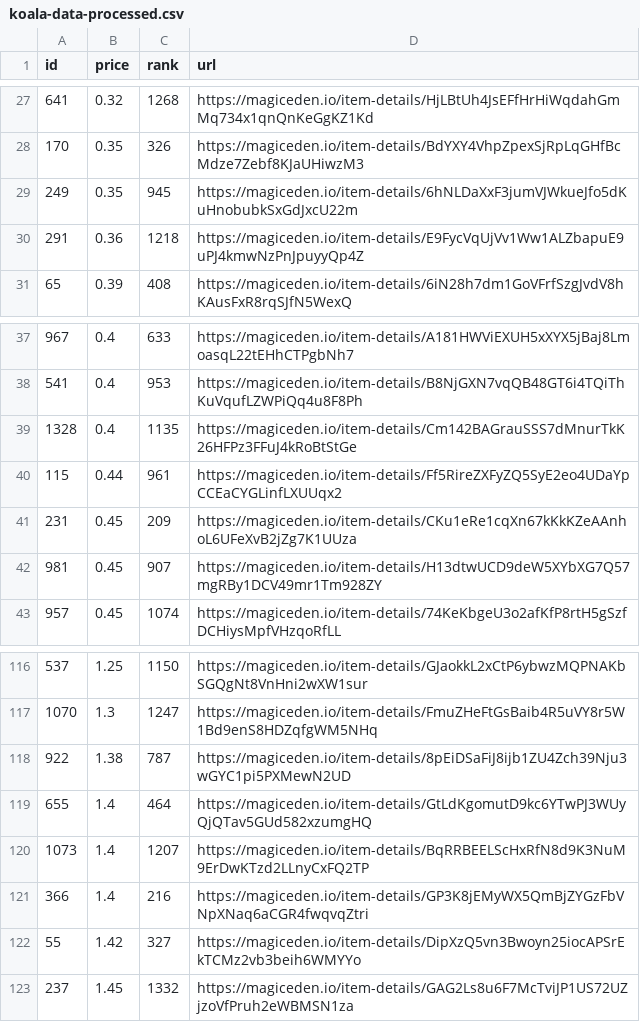
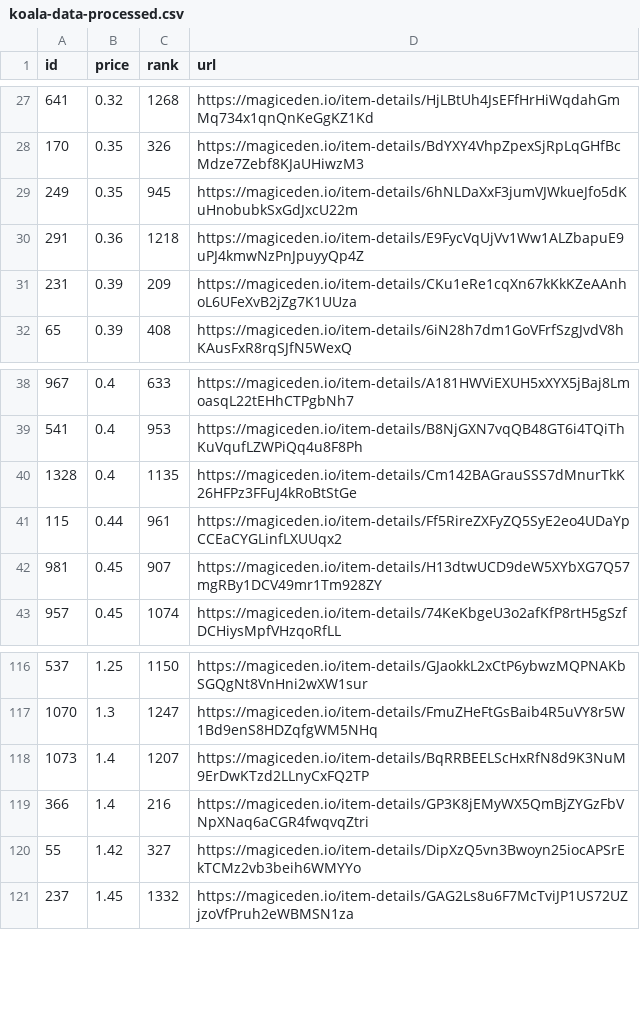
Before and after one commit to braposo/koala-monitor, a CSV file: koala-data-processed.csv, drawn as a sheet; only a part is shown, gaps mark what is left out.

Commit message:
Flat: latest data (2021-11-19T23:12:59.966Z) {   "date": "2021-11-19T23:12:59.966Z",   "files": [     {       "name": "koala-data-processed.csv",       "deltaBytes": -185,       "source": "https://api-mainnet.magiceden.io/rpc/getListedNFTsByQuery?q=%7B%22%24match%22%3A%7B%22collectionSymbol%22%3A%22koala_klubhouse%22%7D%2C%22%24sort%22%3A%7B%22takerAmount%22%3A1%2C%22createdAt%22%3A-1%7D%2C%22%24skip%22%3A0%2C%22%24limit%22%3A5000%7D"     }   ] }

```diff
--- a/koala-data-processed.csv
+++ b/koala-data-processed.csv
@@ -30,2 +30,3 @@ id,price,rank,url
 291,0.36,1218,https://magiceden.io/item-details/E9FycVqUjVv1Ww1ALZbapuE9uPJ4kmwNzPnJpuyyQp4Z
+231,0.39,209,https://magiceden.io/item-details/CKu1eRe1cqXn67kKkKZeAAnhoL6UFeXvB2jZg7K1UUza
 65,0.39,408,https://magiceden.io/item-details/6iN28h7dm1GoVFrfSzgJvdV8hKAusFxR8rqSJfN5WexQ
@@ -40,3 +41,2 @@ id,price,rank,url
 115,0.44,961,https://magiceden.io/item-details/Ff5RireZXFyZQ5SyE2eo4UDaYpCCEaCYGLinfLXUUqx2
-231,0.45,209,https://magiceden.io/item-details/CKu1eRe1cqXn67kKkKZeAAnhoL6UFeXvB2jZg7K1UUza
 981,0.45,907,https://magiceden.io/item-details/H13dtwUCD9deW5XYbXG7Q57mgRBy1DCV49mr1Tm928ZY
@@ -117,4 +117,2 @@ id,price,rank,url
 1070,1.3,1247,https://magiceden.io/item-details/FmuZHeFtGsBaib4R5uVY8r5W1Bd9enS8HDZqfgWM5NHq
-922,1.38,787,https://magiceden.io/item-details/8pEiDSaFiJ8ijb1ZU4Zch39Nju3wGYC1pi5PXMewN2UD
-655,1.4,464,https://magiceden.io/item-details/GtLdKgomutD9kc6YTwPJ3WUyQjQTav5GUd582xzumgHQ
 1073,1.4,1207,https://magiceden.io/item-details/BqRRBEELScHxRfN8d9K3NuM9ErDwKTzd2LLnyCxFQ2TP
```
